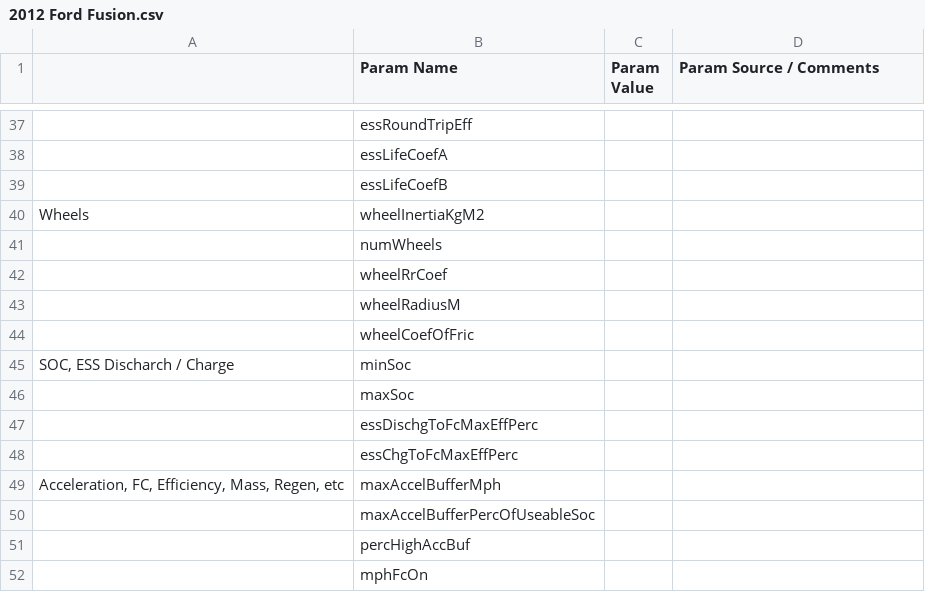
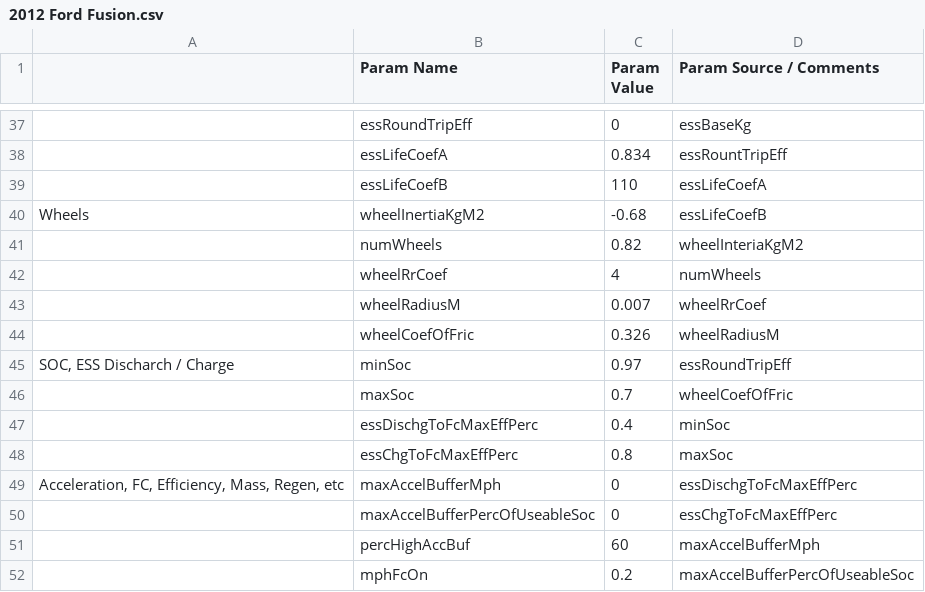
Before and after one commit to NREL/fastsim, a CSV file: vehdb/2012 Ford Fusion.csv, drawn as a sheet; only a part is shown, gaps mark what is left out; the diff covers the shown part only; the diff names each change by its address in the sheet, - before the commit and + after, or states it on an @@ line.

```diff
--- a/vehdb/2012 Ford Fusion.csv
+++ b/vehdb/2012 Ford Fusion.csv
-C37 (Param Value): (empty)
+C37 (Param Value): 0
-D37 (Param Source / Comments): (empty)
+D37 (Param Source / Comments): essBaseKg
-C38 (Param Value): (empty)
+C38 (Param Value): 0.834
-D38 (Param Source / Comments): (empty)
+D38 (Param Source / Comments): essRountTripEff
-C39 (Param Value): (empty)
+C39 (Param Value): 110
-D39 (Param Source / Comments): (empty)
+D39 (Param Source / Comments): essLifeCoefA
-C40 (Param Value): (empty)
+C40 (Param Value): -0.68
-D40 (Param Source / Comments): (empty)
+D40 (Param Source / Comments): essLifeCoefB
-C41 (Param Value): (empty)
+C41 (Param Value): 0.82
-D41 (Param Source / Comments): (empty)
+D41 (Param Source / Comments): wheelInteriaKgM2
-C42 (Param Value): (empty)
+C42 (Param Value): 4
-D42 (Param Source / Comments): (empty)
+D42 (Param Source / Comments): numWheels
-C43 (Param Value): (empty)
+C43 (Param Value): 0.007
-D43 (Param Source / Comments): (empty)
+D43 (Param Source / Comments): wheelRrCoef
-C44 (Param Value): (empty)
+C44 (Param Value): 0.326
-D44 (Param Source / Comments): (empty)
+D44 (Param Source / Comments): wheelRadiusM
-C45 (Param Value): (empty)
+C45 (Param Value): 0.97
-D45 (Param Source / Comments): (empty)
+D45 (Param Source / Comments): essRoundTripEff
-C46 (Param Value): (empty)
+C46 (Param Value): 0.7
-D46 (Param Source / Comments): (empty)
+D46 (Param Source / Comments): wheelCoefOfFric
-C47 (Param Value): (empty)
+C47 (Param Value): 0.4
-D47 (Param Source / Comments): (empty)
+D47 (Param Source / Comments): minSoc
-C48 (Param Value): (empty)
+C48 (Param Value): 0.8
-D48 (Param Source / Comments): (empty)
+D48 (Param Source / Comments): maxSoc
-C49:C50 (Param Value): (empty)
+C49:C50 (Param Value): 0
-D49 (Param Source / Comments): (empty)
+D49 (Param Source / Comments): essDischgToFcMaxEffPerc
-D50 (Param Source / Comments): (empty)
+D50 (Param Source / Comments): essChgToFcMaxEffPerc
-C51 (Param Value): (empty)
+C51 (Param Value): 60
-D51 (Param Source / Comments): (empty)
+D51 (Param Source / Comments): maxAccelBufferMph
-C52 (Param Value): (empty)
+C52 (Param Value): 0.2
-D52 (Param Source / Comments): (empty)
+D52 (Param Source / Comments): maxAccelBufferPercOfUseableSoc
```
Also changed, not shown: 2 added rows and 109 edited cells elsewhere in this file.
